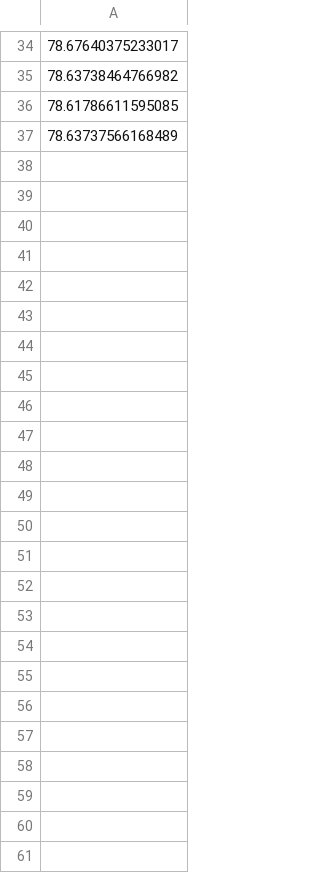
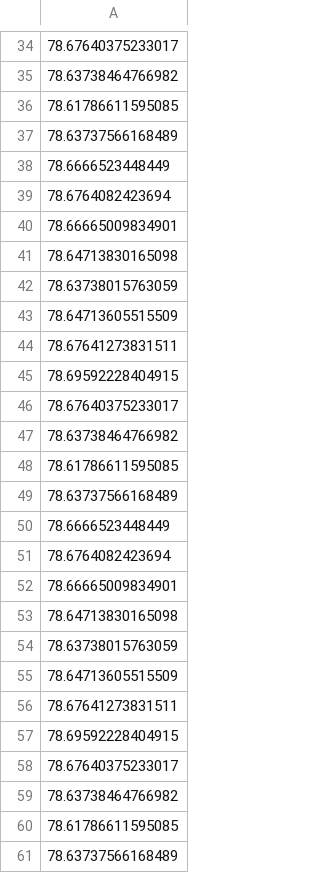
Before and after one commit to vaibhavarya1622/hexgrid, a CSV file: longitude.csv, drawn as a sheet; only a part is shown, gaps mark what is left out; the diff names each change by its address in the sheet, - before the commit and + after, or states it on an @@ line.

```diff
--- a/longitude.csv
+++ b/longitude.csv
+row 38: 78.6666523448449
+row 39: 78.6764082423694
+row 40: 78.66665009834901
+row 41: 78.64713830165098
+row 42: 78.63738015763059
+row 43: 78.64713605515509
+row 44: 78.67641273831511
+row 45: 78.69592228404915
+row 46: 78.67640375233017
+row 47: 78.63738464766982
+row 48: 78.61786611595085
+row 49: 78.63737566168489
+row 50: 78.6666523448449
+row 51: 78.6764082423694
+row 52: 78.66665009834901
+row 53: 78.64713830165098
+row 54: 78.63738015763059
+row 55: 78.64713605515509
+row 56: 78.67641273831511
+row 57: 78.69592228404915
+row 58: 78.67640375233017
+row 59: 78.63738464766982
+row 60: 78.61786611595085
+row 61: 78.63737566168489
```
Also changed, not shown: data1_0.csv, data1_1.csv, 16 other files.
